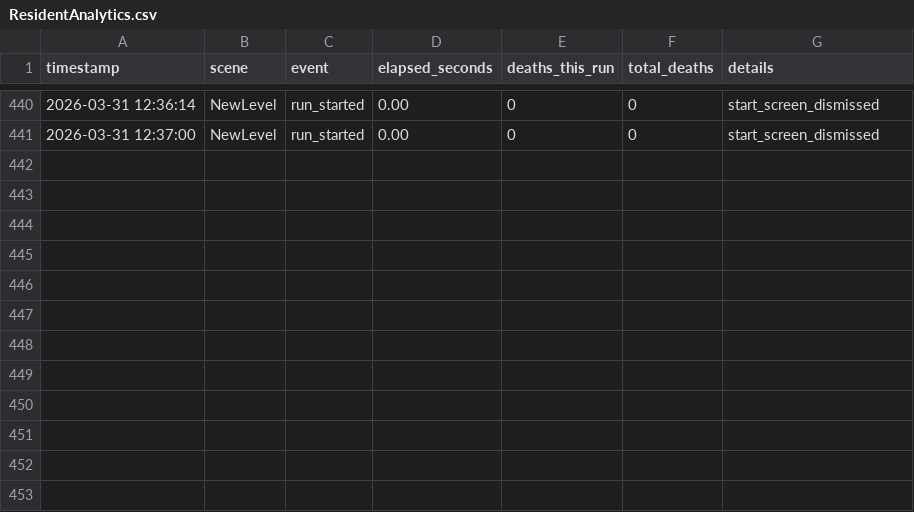
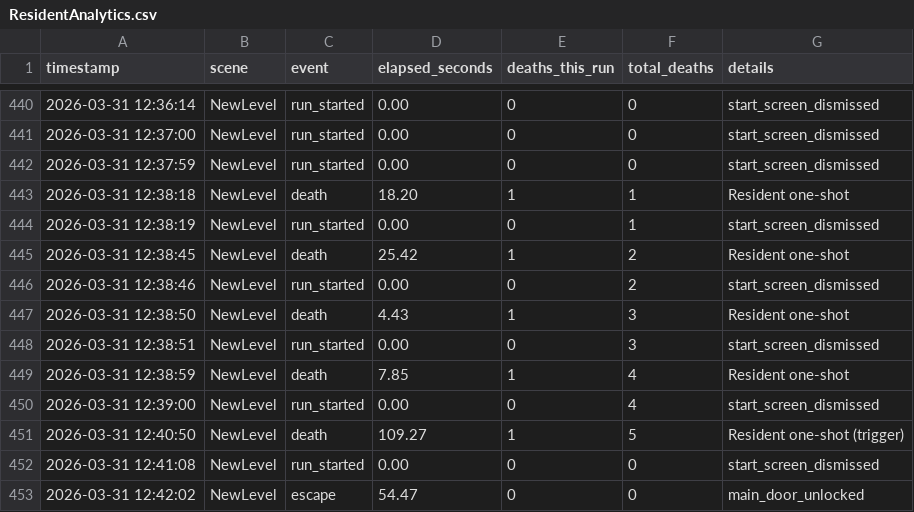
Before and after one commit to sushildalavi/Evil-Resident, a CSV file: Assets/Sushil/Analytics/ResidentAnalytics.csv, drawn as a sheet; only a part is shown, gaps mark what is left out.

```diff
--- a/Assets/Sushil/Analytics/ResidentAnalytics.csv
+++ b/Assets/Sushil/Analytics/ResidentAnalytics.csv
@@ -441 +441,13 @@ timestamp,scene,event,elapsed_seconds,deaths_this_run,total_deaths,details
 "2026-03-31 12:37:00","NewLevel","run_started",0.00,0,0,"start_screen_dismissed"
+"2026-03-31 12:37:59","NewLevel","run_started",0.00,0,0,"start_screen_dismissed"
+"2026-03-31 12:38:18","NewLevel","death",18.20,1,1,"Resident one-shot"
+"2026-03-31 12:38:19","NewLevel","run_started",0.00,0,1,"start_screen_dismissed"
+"2026-03-31 12:38:45","NewLevel","death",25.42,1,2,"Resident one-shot"
+"2026-03-31 12:38:46","NewLevel","run_started",0.00,0,2,"start_screen_dismissed"
+"2026-03-31 12:38:50","NewLevel","death",4.43,1,3,"Resident one-shot"
+"2026-03-31 12:38:51","NewLevel","run_started",0.00,0,3,"start_screen_dismissed"
+"2026-03-31 12:38:59","NewLevel","death",7.85,1,4,"Resident one-shot"
+"2026-03-31 12:39:00","NewLevel","run_started",0.00,0,4,"start_screen_dismissed"
+"2026-03-31 12:40:50","NewLevel","death",109.27,1,5,"Resident one-shot (trigger)"
+"2026-03-31 12:41:08","NewLevel","run_started",0.00,0,0,"start_screen_dismissed"
+"2026-03-31 12:42:02","NewLevel","escape",54.47,0,0,"main_door_unlocked"
```
Also changed, not shown: 3 other files.
